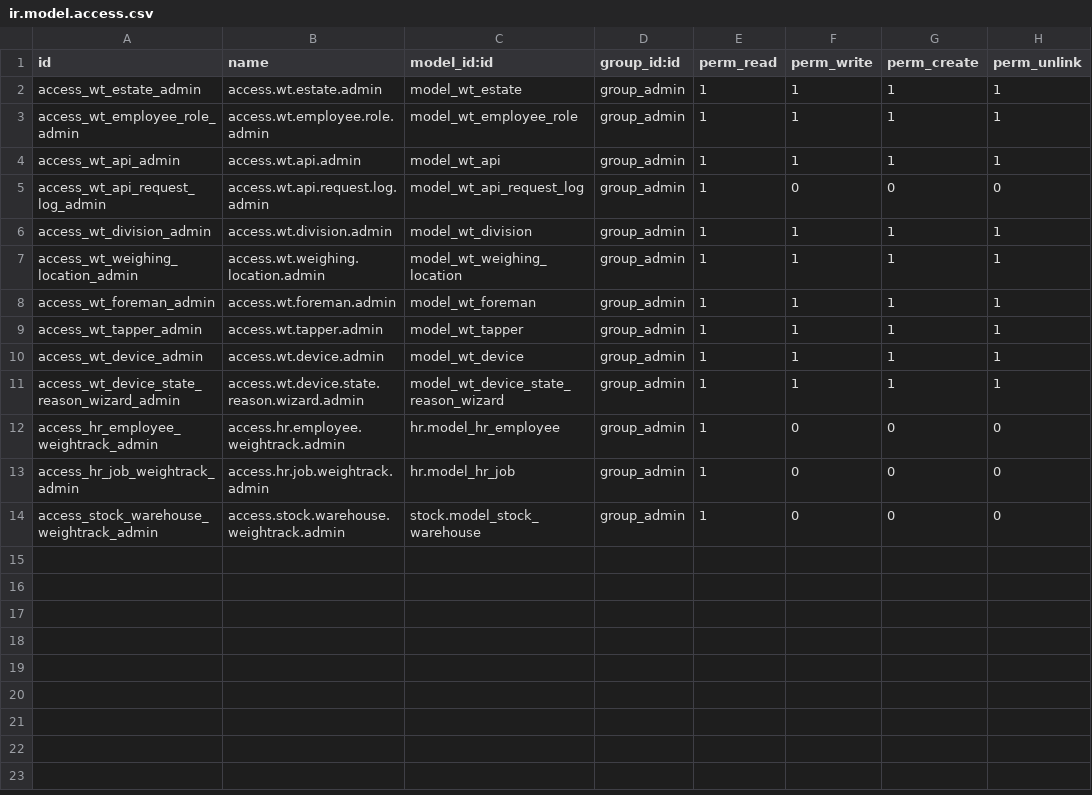
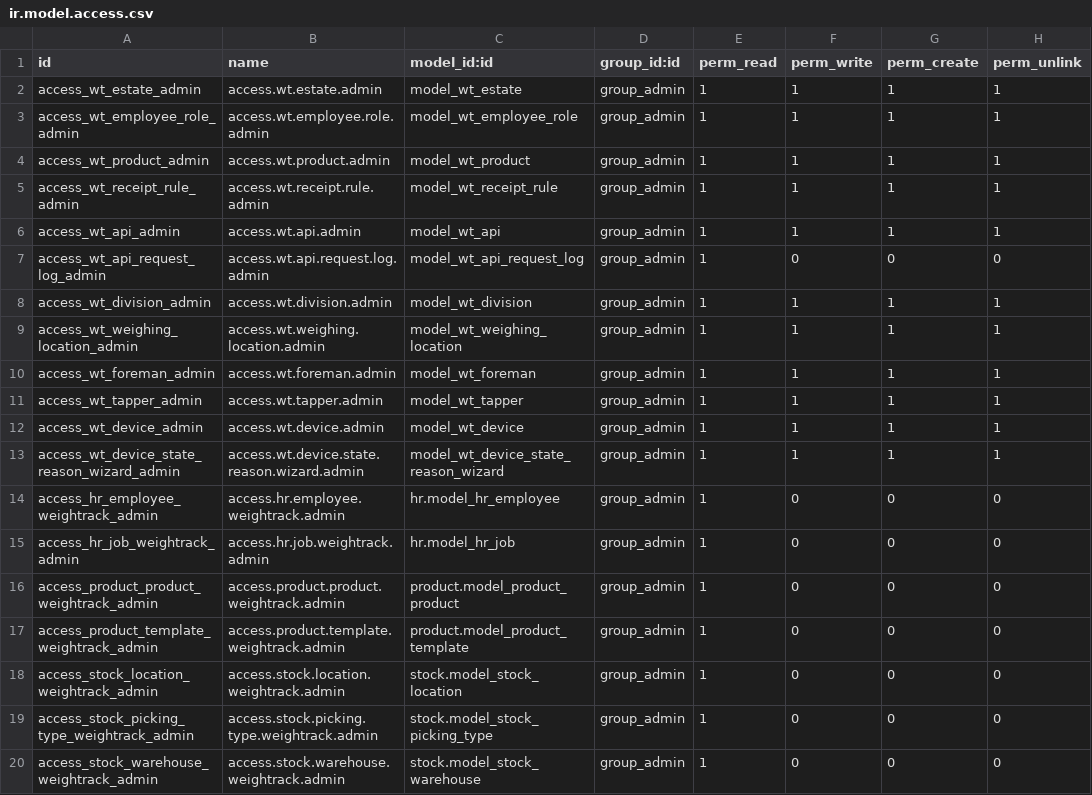
Before and after one commit to farizrizky/weigh_track, a CSV file: security/ir.model.access.csv, drawn as a sheet.

Commit message:
Mapping product dan receipt rule

```diff
--- a/security/ir.model.access.csv
+++ b/security/ir.model.access.csv
@@ -3,2 +3,4 @@ access_wt_estate_admin,access.wt.estate.admin,model_wt_estate,group_admin,1,1,1,
 access_wt_employee_role_admin,access.wt.employee.role.admin,model_wt_employee_role,group_admin,1,1,1,1
+access_wt_product_admin,access.wt.product.admin,model_wt_product,group_admin,1,1,1,1
+access_wt_receipt_rule_admin,access.wt.receipt.rule.admin,model_wt_receipt_rule,group_admin,1,1,1,1
 access_wt_api_admin,access.wt.api.admin,model_wt_api,group_admin,1,1,1,1
@@ -13,2 +15,6 @@ access_hr_employee_weightrack_admin,access.hr.employee.weightrack.admin,hr.model
 access_hr_job_weightrack_admin,access.hr.job.weightrack.admin,hr.model_hr_job,group_admin,1,0,0,0
+access_product_product_weightrack_admin,access.product.product.weightrack.admin,product.model_product_product,group_admin,1,0,0,0
+access_product_template_weightrack_admin,access.product.template.weightrack.admin,product.model_product_template,group_admin,1,0,0,0
+access_stock_location_weightrack_admin,access.stock.location.weightrack.admin,stock.model_stock_location,group_admin,1,0,0,0
+access_stock_picking_type_weightrack_admin,access.stock.picking.type.weightrack.admin,stock.model_stock_picking_type,group_admin,1,0,0,0
 access_stock_warehouse_weightrack_admin,access.stock.warehouse.weightrack.admin,stock.model_stock_warehouse,group_admin,1,0,0,0
```
Also changed, not shown: 15 other files.
